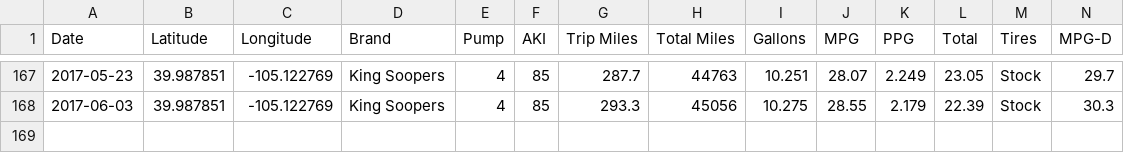
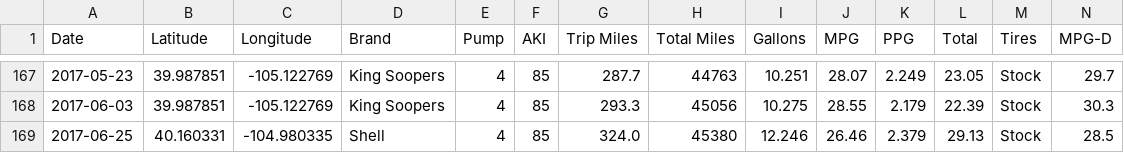
Before and after one commit to DeltaP/mileage, a CSV file: mpg.csv, drawn as a sheet; only a part is shown, gaps mark what is left out; rows hold the shown columns only; the diff names each change by its address in the sheet, - before the commit and + after, or states it on an @@ line.

Commit message:
update

```diff
--- a/mpg.csv
+++ b/mpg.csv
+row 169: 2017-06-25 | 40.160331 | -104.980335 | Shell | 4 | 85 | 324.0 | 45380 | 12.246 | 26.46 | 2.379 | 29.13 | Stock | 28.5
```
